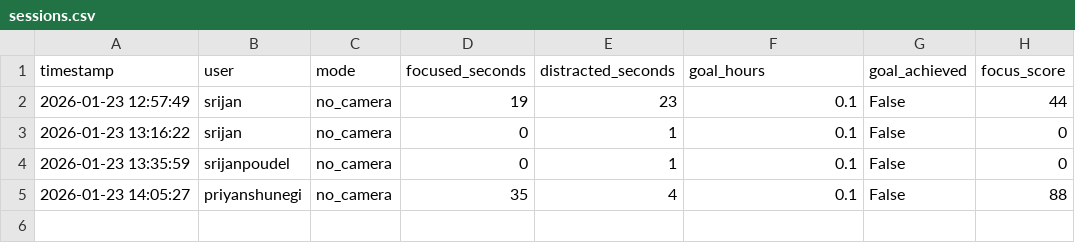
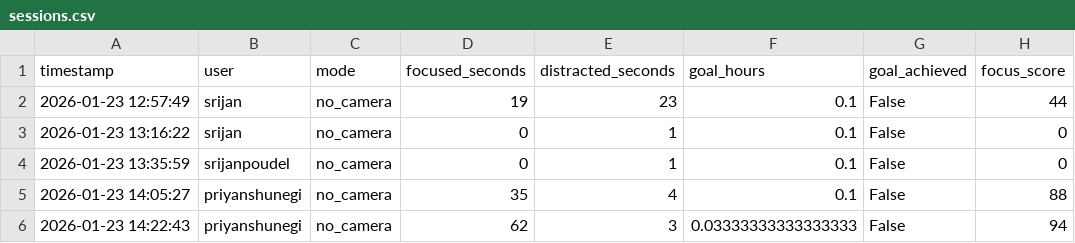
Before and after one commit to bca-project-team/College-Project-BCA, a CSV file: Smartfocus-Web-app/data/sessions.csv, drawn as a sheet; the diff names each change by its address in the sheet, - before the commit and + after, or states it on an @@ line.

```diff
--- a/Smartfocus-Web-app/data/sessions.csv
+++ b/Smartfocus-Web-app/data/sessions.csv
+row 6: 2026-01-23 14:22:43 | priyanshunegi | no_camera | 62 | 3 | 0.03333333333333333 | False | 94
```
Also changed, not shown: Smartfocus-Web-app/data/timeline.csv, 2 other files.
